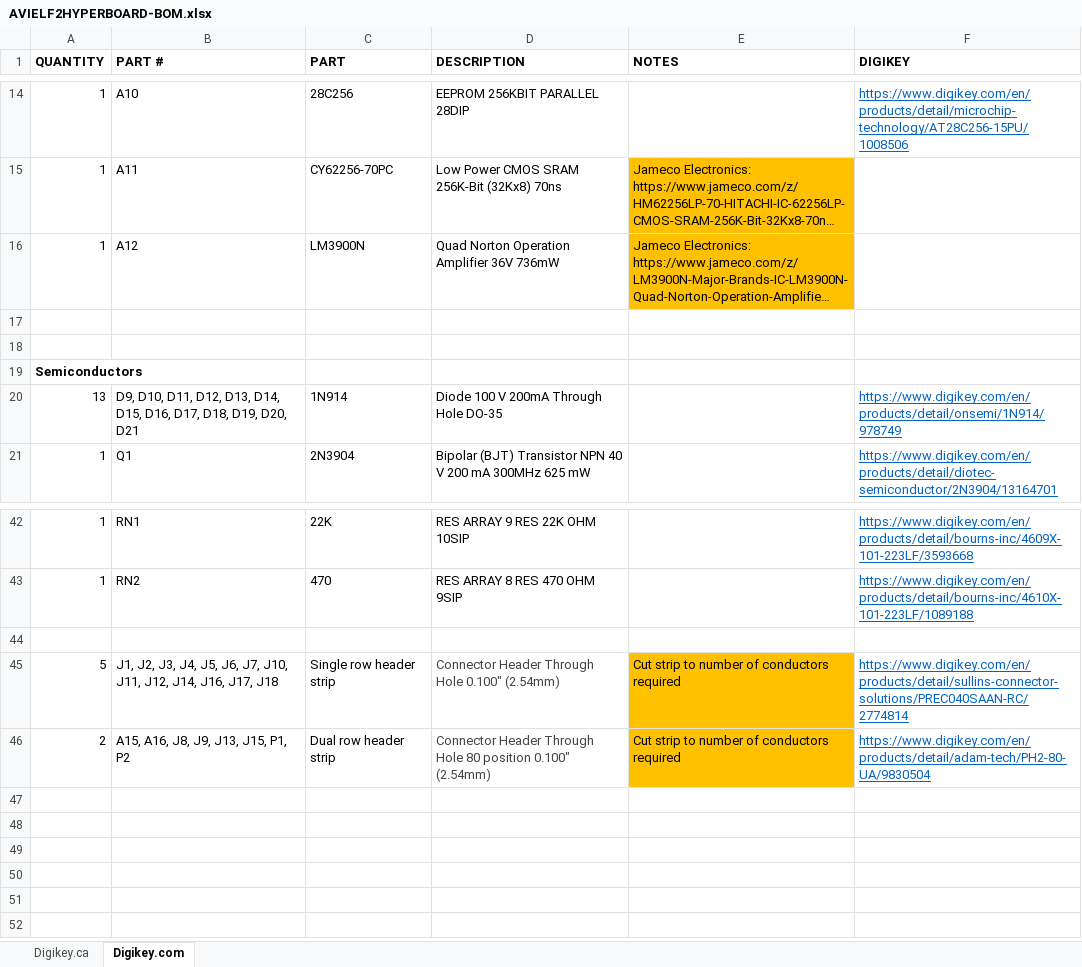
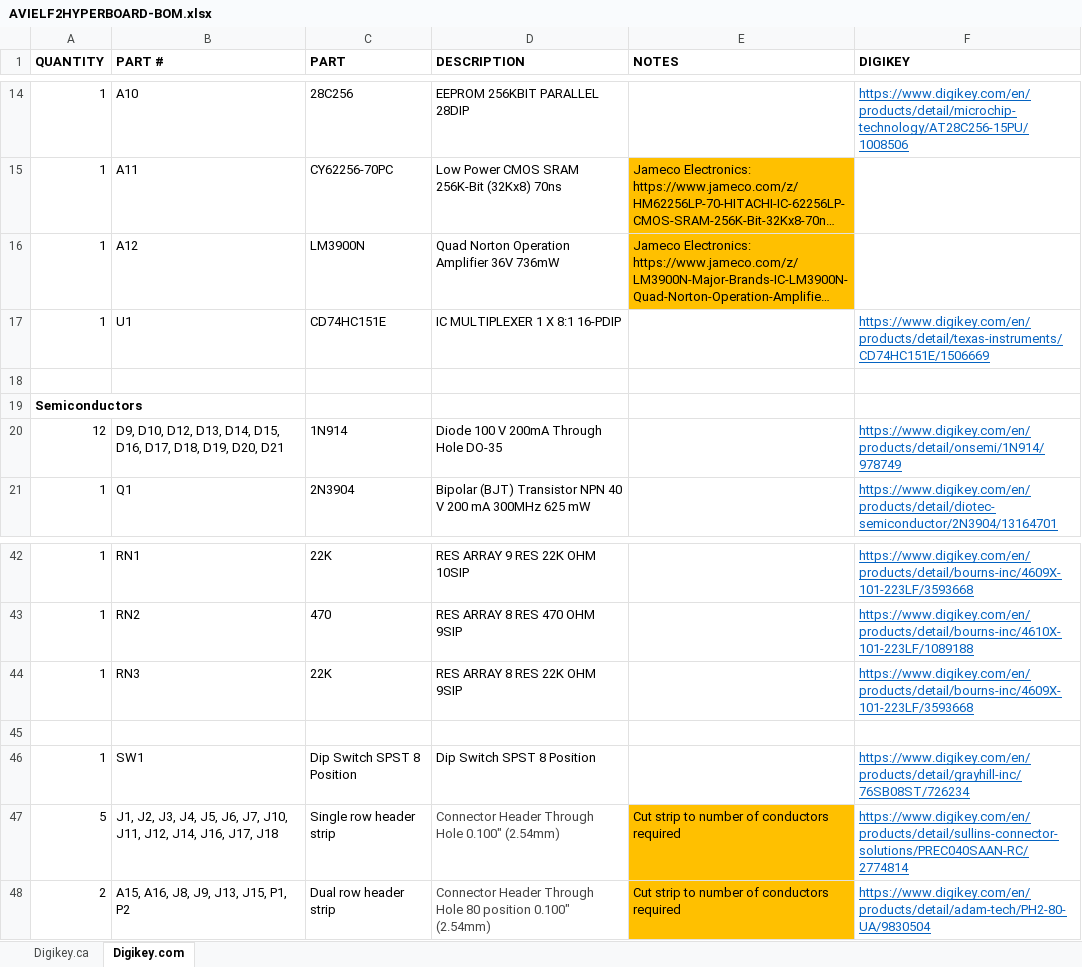
Before and after one commit to awasson/AVI-ELF-II, an Excel workbook: notes/Hyperboard-Rev-2/AVIELF2HYPERBOARD-BOM.xlsx, sheet Digikey.com, drawn as a sheet; only a part is shown, gaps mark what is left out; long unchanged cells end in …; values as stored, in another font and other column widths than the file's, no borders; the diff names each change by its address in the sheet, - before the commit and + after, or states it on an @@ line.

Commit message:
Update BOM for Hyperboard 2

```diff
--- a/notes/Hyperboard-Rev-2/AVIELF2HYPERBOARD-BOM.xlsx (sheet Digikey.com)
+++ b/notes/Hyperboard-Rev-2/AVIELF2HYPERBOARD-BOM.xlsx (sheet Digikey.com)
-row 17: (empty)
+row 17: 1 | U1 | CD74HC151E | IC MULTIPLEXER 1 X 8:1 16-PDIP |  | https://www.digikey.com/en/products/detail/texas-instruments/CD74HC151E/1506669
-A20 (QUANTITY): 13
+A20 (QUANTITY): 12
-B20 (PART #): D9, D10, D11, D12, D13,…
+B20 (PART #): D9, D10, D12, D13,…
+row 44: 1 | RN3 | 22K | RES ARRAY 8 RES 22K OHM 9SIP |  | https://www.digikey.com/en/products/detail/bourns-inc/4609X-101-223LF/3593668
+row 46: 1 | SW1 | Dip Switch SPST 8 Position | Dip Switch SPST 8 Position |  | https://www.digikey.com/en/products/detail/grayhill-inc/76SB08ST/726234
```
Also changed, not shown: sheet Digikey.ca.
